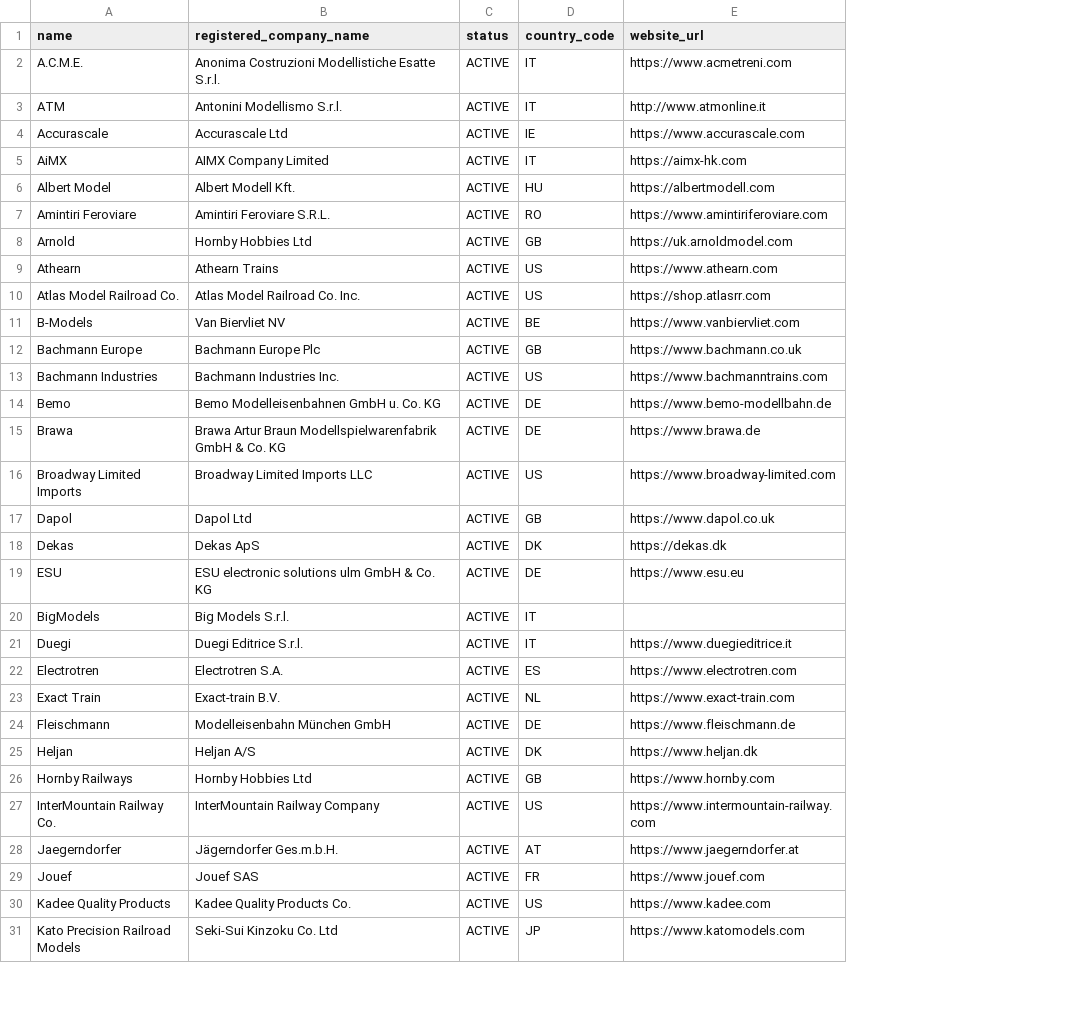
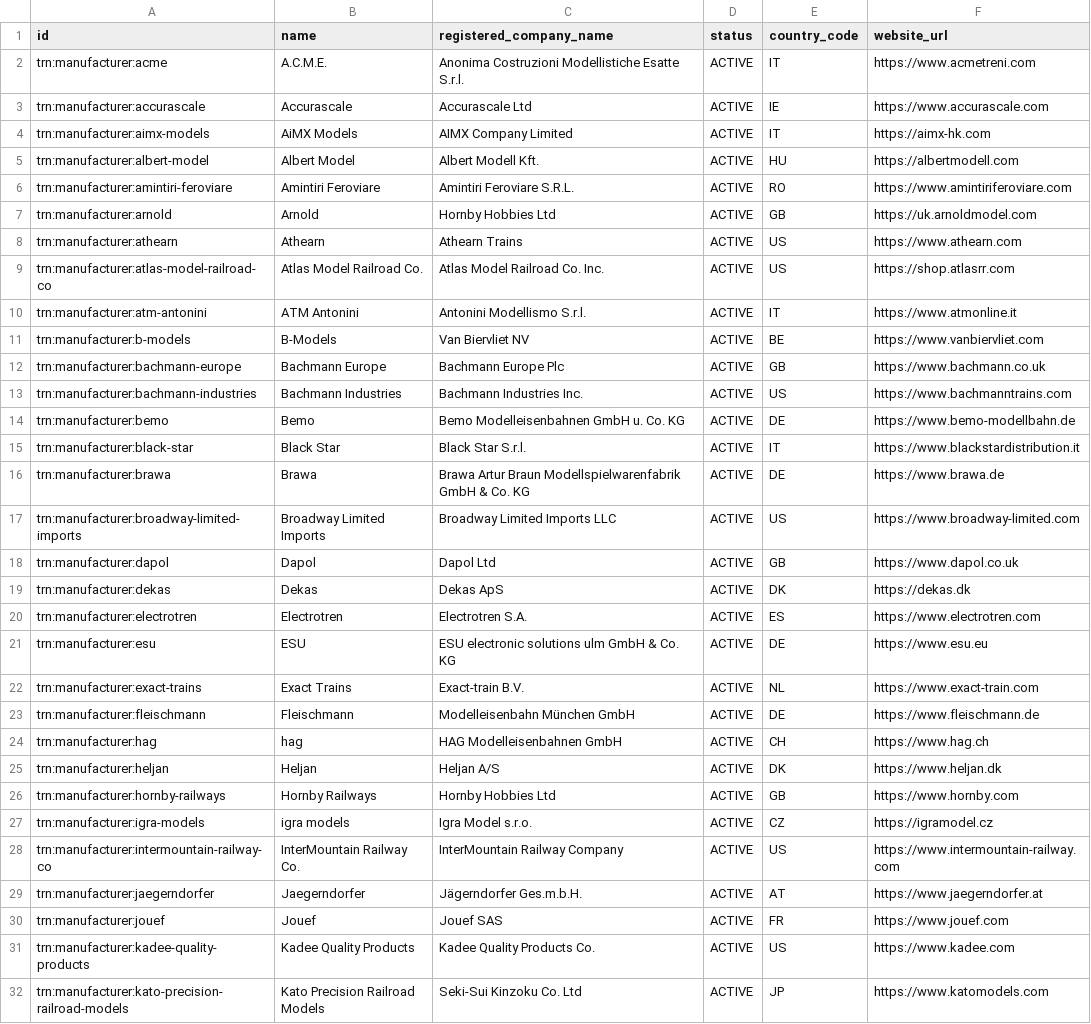
Before and after one commit to CarloMicieli/locrawl, a CSV file: seed/manufacturers.csv, drawn as a sheet; only a part is shown; removed rows and columns are numbered as before the commit, all else as after; the diff covers the shown part only; the diff names each change by its address in the sheet, - before the commit and + after, or states it on an @@ line.

```diff
--- a/seed/manufacturers.csv
+++ b/seed/manufacturers.csv
+column A (id), rows 2-9: trn:manufacturer:acme | trn:manufacturer:accurascale | trn:manufacturer:aimx-models | trn:manufacturer:albert-model | trn:manufacturer:amintiri-feroviare | trn:manufacturer:arnold | trn:manufacturer:athearn | trn:manufacturer:atlas-model-railroad-co; rows 11-14: trn:manufacturer:b-models | trn:manufacturer:bachmann-europe | trn:manufacturer:bachmann-industries | trn:manufacturer:bemo; rows 16-19: trn:manufacturer:brawa | trn:manufacturer:broadway-limited-imports | trn:manufacturer:dapol | trn:manufacturer:dekas; rows 21-23: trn:manufacturer:esu | trn:manufacturer:exact-trains | trn:manufacturer:fleischmann; rows 25-26: trn:manufacturer:heljan | trn:manufacturer:hornby-railways; rows 28-32: trn:manufacturer:intermountain-railway-co | trn:manufacturer:jaegerndorfer | trn:manufacturer:jouef | trn:manufacturer:kadee-quality-products | trn:manufacturer:kato-precision-railroad-models
-row 3: ATM | Antonini Modellismo S.r.l. | ACTIVE | IT | http://www.atmonline.it
-B4 (name): AiMX
+B4 (name): AiMX Models
+row 10: trn:manufacturer:atm-antonini | ATM Antonini | Antonini Modellismo S.r.l. | ACTIVE | IT | https://www.atmonline.it
+row 15: trn:manufacturer:black-star | Black Star | Black Star S.r.l. | ACTIVE | IT | https://www.blackstardistribution.it
@@ row 22 moved to row 20: trn:manufacturer:electrotren @@
-row 20: BigModels | Big Models S.r.l. | ACTIVE | IT
-row 21: Duegi | Duegi Editrice S.r.l. | ACTIVE | IT | https://www.duegieditrice.it
-B22 (name): Exact Train
+B22 (name): Exact Trains
@@ row 62 moved to row 24: trn:manufacturer:hag @@
@@ row 63 moved to row 27: trn:manufacturer:igra-models @@
```
Also changed, not shown: 2 added rows, 6 removed rows and 6 moved rows elsewhere in this file, seed/couplers.csv, seed/decoders.csv, 7 other files.
